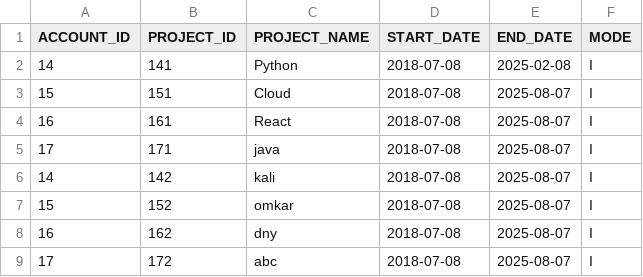
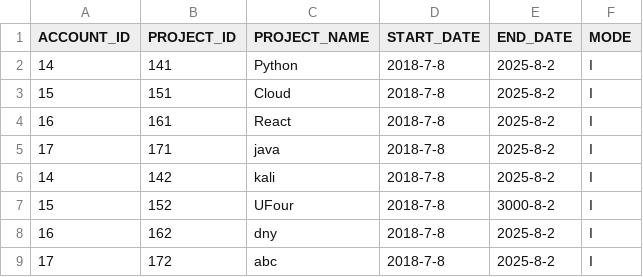
Before and after one commit to OmkarD7/Python-Basics, a CSV file: TestCase1/Project_Details(3).csv, drawn as a sheet.

```diff
--- a/TestCase1/Project_Details(3).csv
+++ b/TestCase1/Project_Details(3).csv
@@ -1,9 +1,9 @@
 ACCOUNT_ID,PROJECT_ID,PROJECT_NAME,START_DATE,END_DATE,MODE
-14,141,Python,2018-07-08,2025-02-08,I
-15,151,Cloud,2018-07-08,2025-08-07,I
-16,161,React,2018-07-08,2025-08-07,I
-17,171,java,2018-07-08,2025-08-07,I
-14,142,kali,2018-07-08,2025-08-07,I
-15,152,omkar,2018-07-08,2025-08-07,I
-16,162,dny,2018-07-08,2025-08-07,I
-17,172,abc,2018-07-08,2025-08-07,I
+14,141,Python,2018-7-8,2025-8-2,I
+15,151,Cloud,2018-7-8,2025-8-2,I
+16,161,React,2018-7-8,2025-8-2,I
+17,171,java,2018-7-8,2025-8-2,I
+14,142,kali,2018-7-8,2025-8-2,I
+15,152,UFour,2018-7-8,3000-8-2,I
+16,162,dny,2018-7-8,2025-8-2,I
+17,172,abc,2018-7-8,2025-8-2,I
```
Also changed, not shown: TestCase1/Project_Details(1).csv, TestCase1/Project_Details(2).csv, 15 other files.
